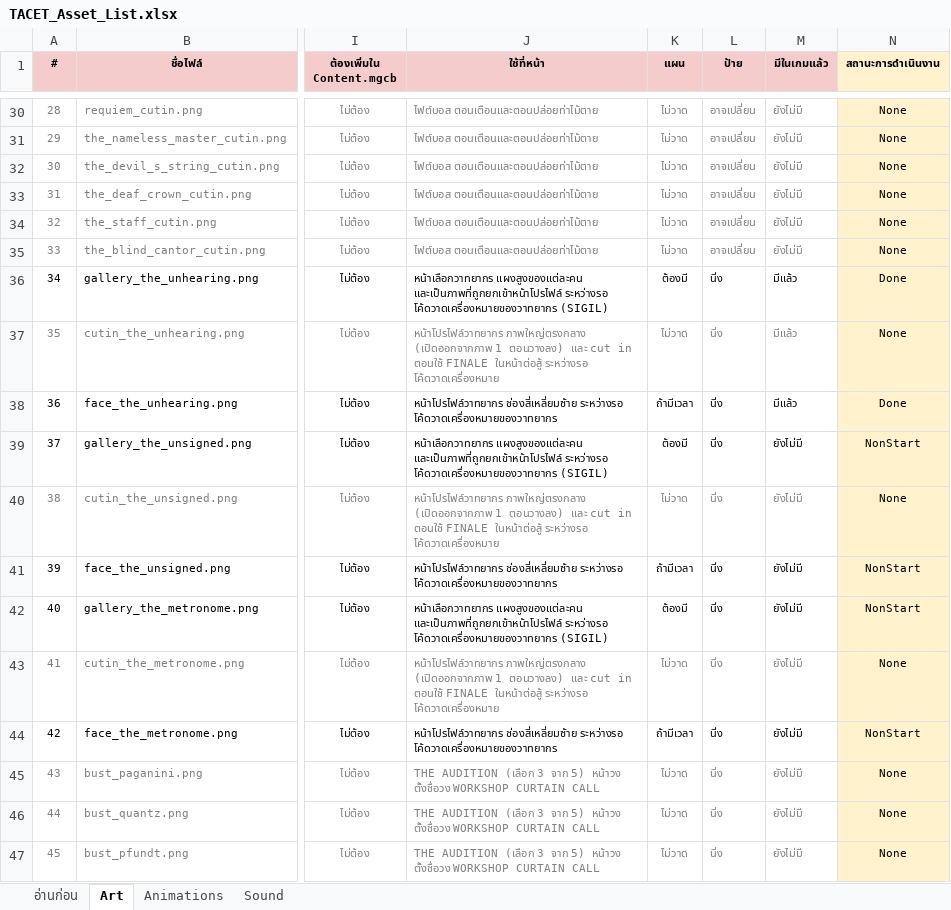
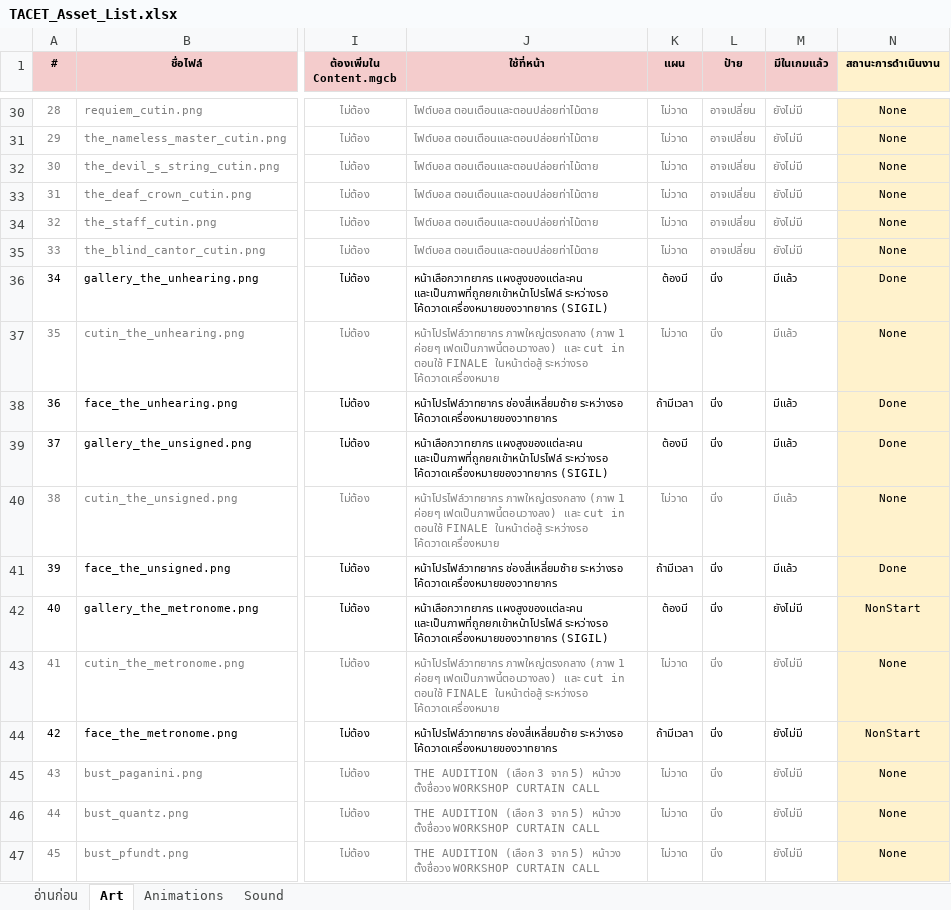
Before and after one commit to JuzJuz03HKR/Alphodite, an Excel workbook: docs/TACET_Asset_List.xlsx, sheet Art, drawn as a sheet; only a part is shown, gaps mark what is left out; values as stored, in another font and other column widths than the file's, no borders; conditional formats not drawn; the diff names each change by its address in the sheet, - before the commit and + after, or states it on an @@ line.

```diff
--- a/docs/TACET_Asset_List.xlsx (sheet Art)
+++ b/docs/TACET_Asset_List.xlsx (sheet Art)
-J37 (ใช้ที่หน้า): หน้าโปรไฟล์วาทยากร ภาพใหญ่ตรงกลาง (เปิดออกจากภาพ 1 ตอนวางลง) และ cut…
+J37 (ใช้ที่หน้า): หน้าโปรไฟล์วาทยากร ภาพใหญ่ตรงกลาง (ภาพ 1 ค่อยๆ เฟดเป็นภาพนี้ตอนวางลง) และ cut…
-M39:M41 (มีในเกมแล้ว): ยังไม่มี
+M39:M41 (มีในเกมแล้ว): มีแล้ว
-N39 (สถานะการดำเนินงาน): NonStart
+N39 (สถานะการดำเนินงาน): Done
-J40 (ใช้ที่หน้า): หน้าโปรไฟล์วาทยากร ภาพใหญ่ตรงกลาง (เปิดออกจากภาพ 1 ตอนวางลง) และ cut…
+J40 (ใช้ที่หน้า): หน้าโปรไฟล์วาทยากร ภาพใหญ่ตรงกลาง (ภาพ 1 ค่อยๆ เฟดเป็นภาพนี้ตอนวางลง) และ cut…
-N41 (สถานะการดำเนินงาน): NonStart
+N41 (สถานะการดำเนินงาน): Done
-J43 (ใช้ที่หน้า): หน้าโปรไฟล์วาทยากร ภาพใหญ่ตรงกลาง (เปิดออกจากภาพ 1 ตอนวางลง) และ cut…
+J43 (ใช้ที่หน้า): หน้าโปรไฟล์วาทยากร ภาพใหญ่ตรงกลาง (ภาพ 1 ค่อยๆ เฟดเป็นภาพนี้ตอนวางลง) และ cut…
```
Also changed, not shown: 13 other files.
